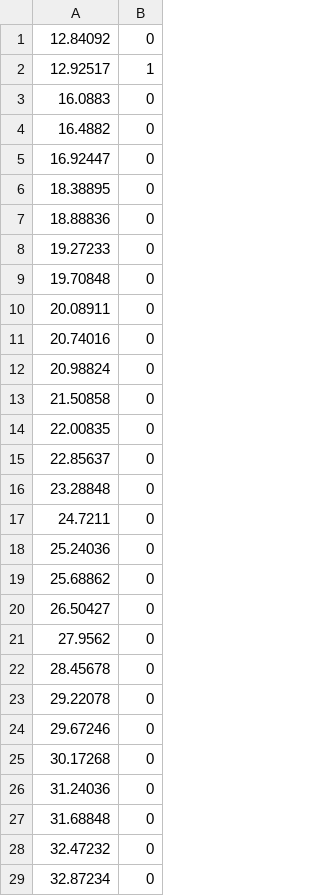
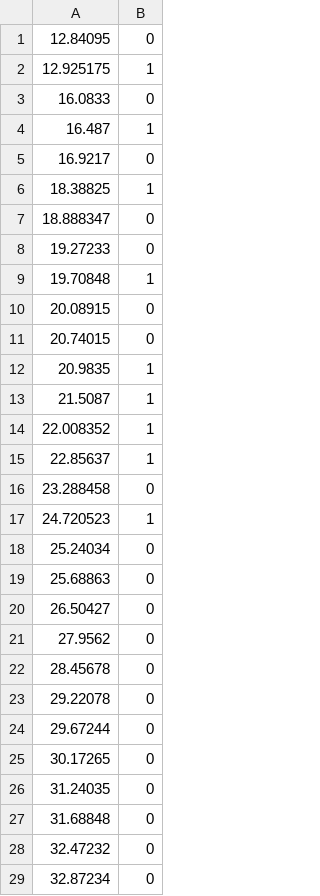
Before and after one commit to ruru112233/SpeedSter_ss1w, a CSV file: Assets/Resources/CSV/ClubMusic.csv, drawn as a sheet; only a part is shown; the diff covers the shown part only.

```diff
--- a/Assets/Resources/CSV/ClubMusic.csv
+++ b/Assets/Resources/CSV/ClubMusic.csv
@@ -1,20 +1,20 @@
-12.84092,0
-12.92517,1
-16.0883,0
-16.4882,0
-16.92447,0
-18.38895,0
-18.88836,0
+12.84095,0
+12.925175,1
+16.0833,0
+16.487,1
+16.9217,0
+18.38825,1
+18.888347,0
 19.27233,0
-19.70848,0
-20.08911,0
-20.74016,0
-20.98824,0
-21.50858,0
-22.00835,0
-22.85637,0
-23.28848,0
-24.7211,0
-25.24036,0
-25.68862,0
+19.70848,1
+20.08915,0
+20.74015,0
+20.9835,1
+21.5087,1
+22.008352,1
+22.85637,1
+23.288458,0
+24.720523,1
+25.24034,0
+25.68863,0
 26.50427,0
@@ -23,5 +23,5 @@
 29.22078,0
-29.67246,0
-30.17268,0
-31.24036,0
+29.67244,0
+30.17265,0
+31.24035,0
 31.68848,0
```
Also changed, not shown: 36 edited cells elsewhere in this file, 1 other file.
